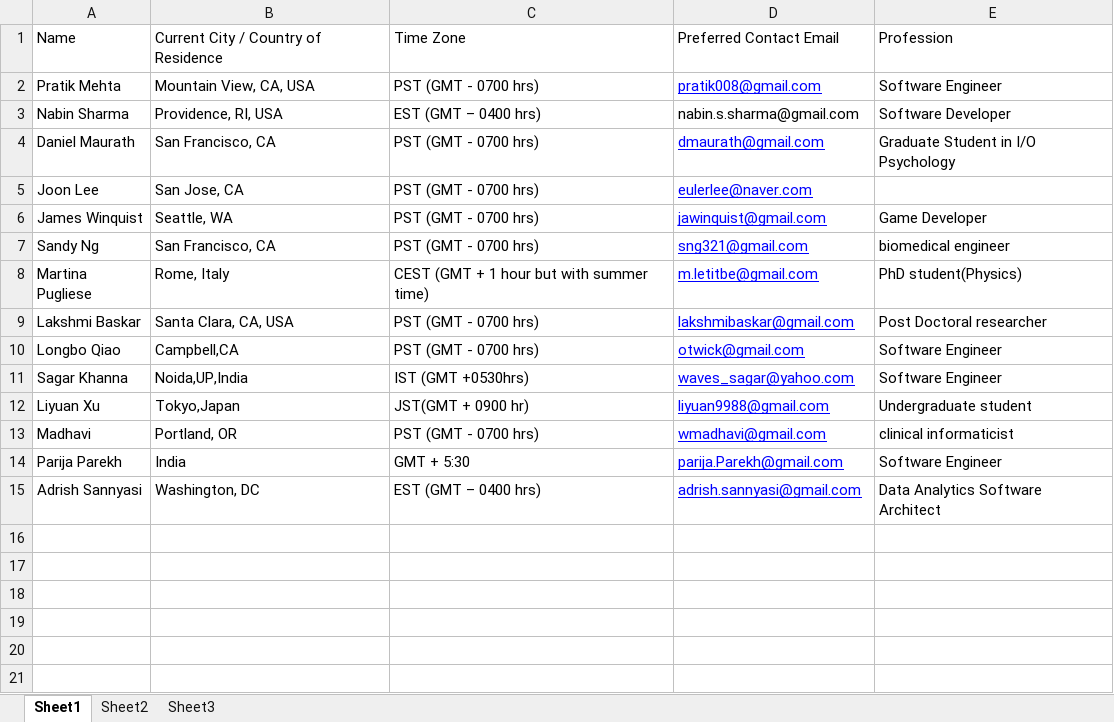
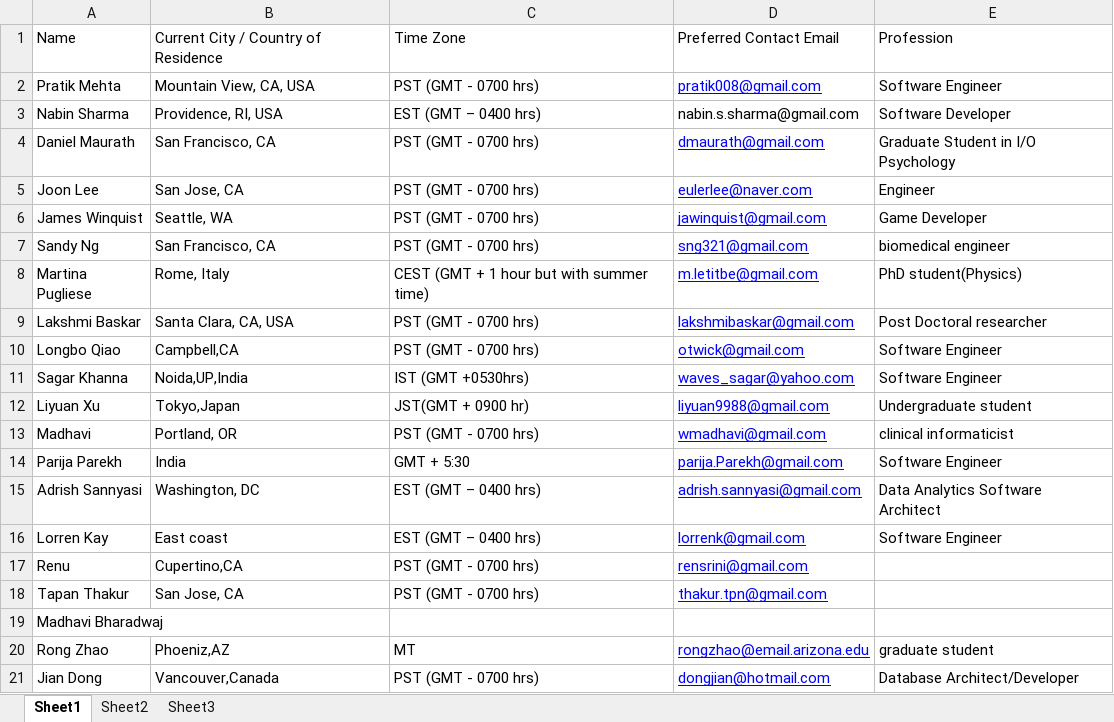
Before and after one commit to pratik008/HealthCare_Twitter_Analysis, an Excel workbook: Project_Members.xlsx, sheet Sheet1, drawn as a sheet; values as stored, in another font and other column widths than the file's, no borders; the diff names each change by its address in the sheet, - before the commit and + after, or states it on an @@ line.

Commit message:
update project members

```diff
--- a/Project_Members.xlsx (sheet Sheet1)
+++ b/Project_Members.xlsx (sheet Sheet1)
-E5: (empty)
+E5: Engineer
+row 16: Lorren Kay | East coast | EST (GMT – 0400 hrs) | lorrenk@gmail.com | Software Engineer
+row 17: Renu | Cupertino,CA | PST (GMT - 0700 hrs) | rensrini@gmail.com
+row 18: Tapan Thakur | San Jose, CA | PST (GMT - 0700 hrs) | thakur.tpn@gmail.com
+row 19: Madhavi Bharadwaj
+row 20: Rong Zhao | Phoeniz,AZ | MT | rongzhao@email.arizona.edu | graduate student
+row 21: Jian Dong | Vancouver,Canada | PST (GMT - 0700 hrs) | dongjian@hotmail.com | Database Architect/Developer
```
